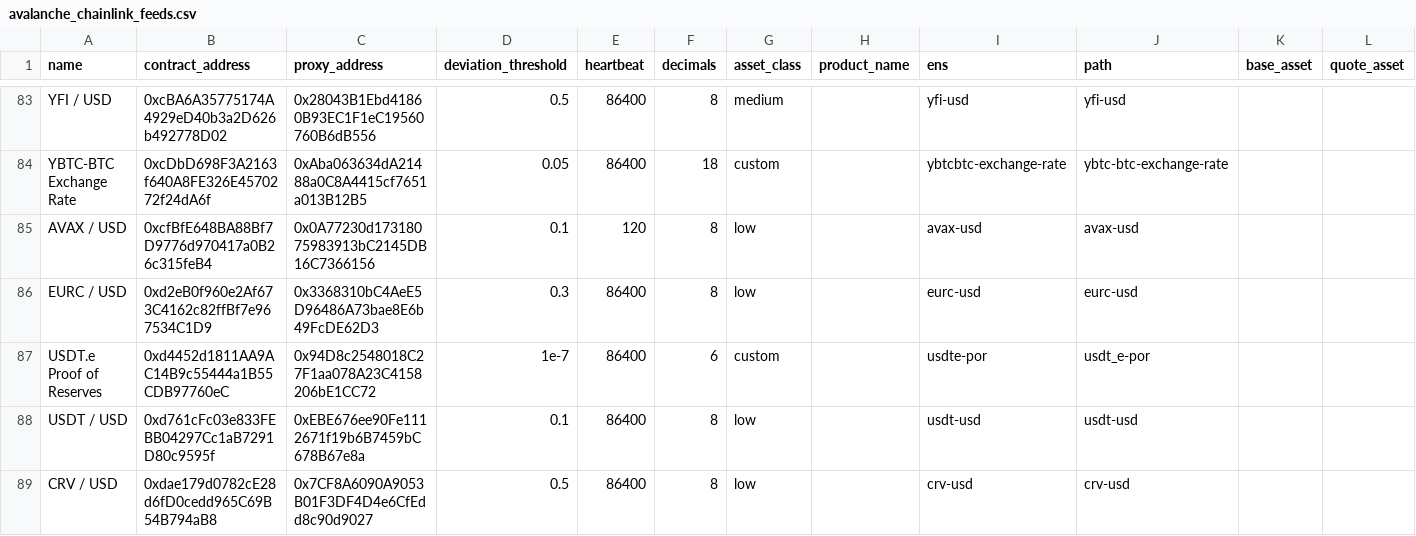
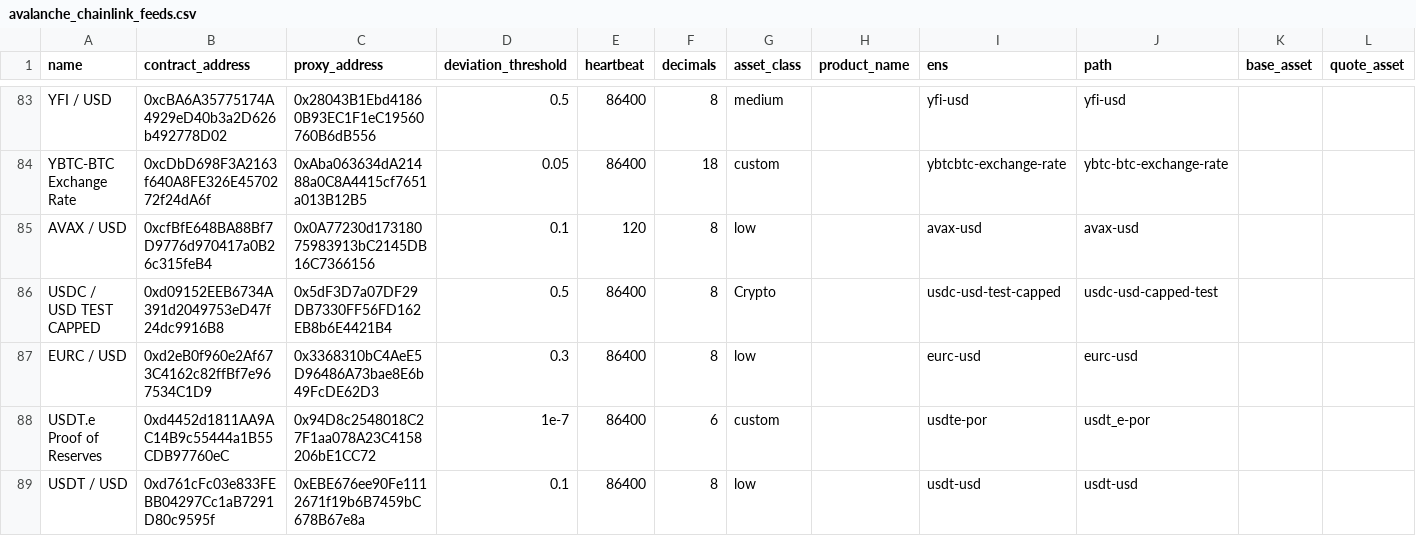
Before and after one commit to avasnap/cchainlink, a CSV file: avalanche_chainlink_feeds.csv, drawn as a sheet; only a part is shown, gaps mark what is left out; the shorter side is filled out with more unchanged rows.

```diff
--- a/avalanche_chainlink_feeds.csv
+++ b/avalanche_chainlink_feeds.csv
@@ -85,2 +85,3 @@ YBTC-BTC Exchange Rate,0xcDbD698F3A2163f640A8FE326E4570272f24dA6f,0xAba063634dA2
 AVAX / USD,0xcfBfE648BA88Bf7D9776d970417a0B26c315feB4,0x0A77230d17318075983913bC2145DB16C7366156,0.1,120,8,low,,avax-usd,avax-usd,,
+USDC / USD TEST CAPPED,0xd09152EEB6734A391d2049753eD47f24dc9916B8,0x5dF3D7a07DF29DB7330FF56FD162EB8b6E4421B4,0.5,86400,8,Crypto,,usdc-usd-test-capped,usdc-usd-capped-test,,
 EURC / USD,0xd2eB0f960e2Af673C4162c82ffBf7e967534C1D9,0x3368310bC4AeE5D96486A73bae8E6b49FcDE62D3,0.3,86400,8,low,,eurc-usd,eurc-usd,,
```
Also changed, not shown: 1 other file.
